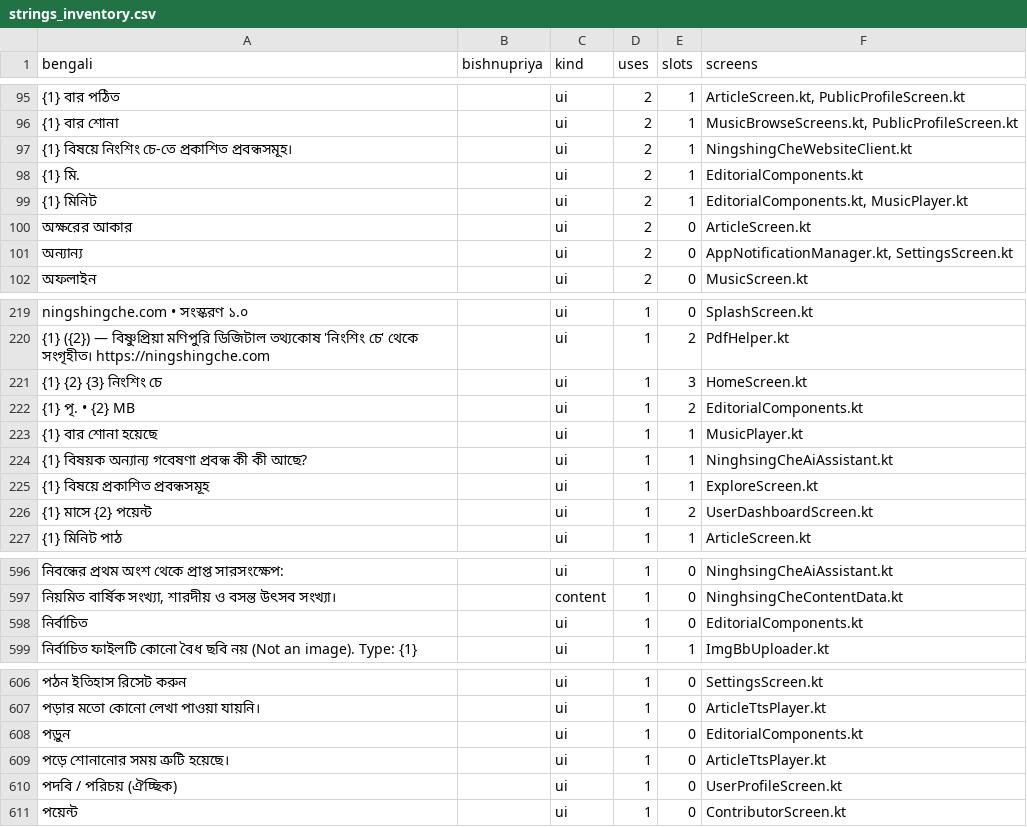
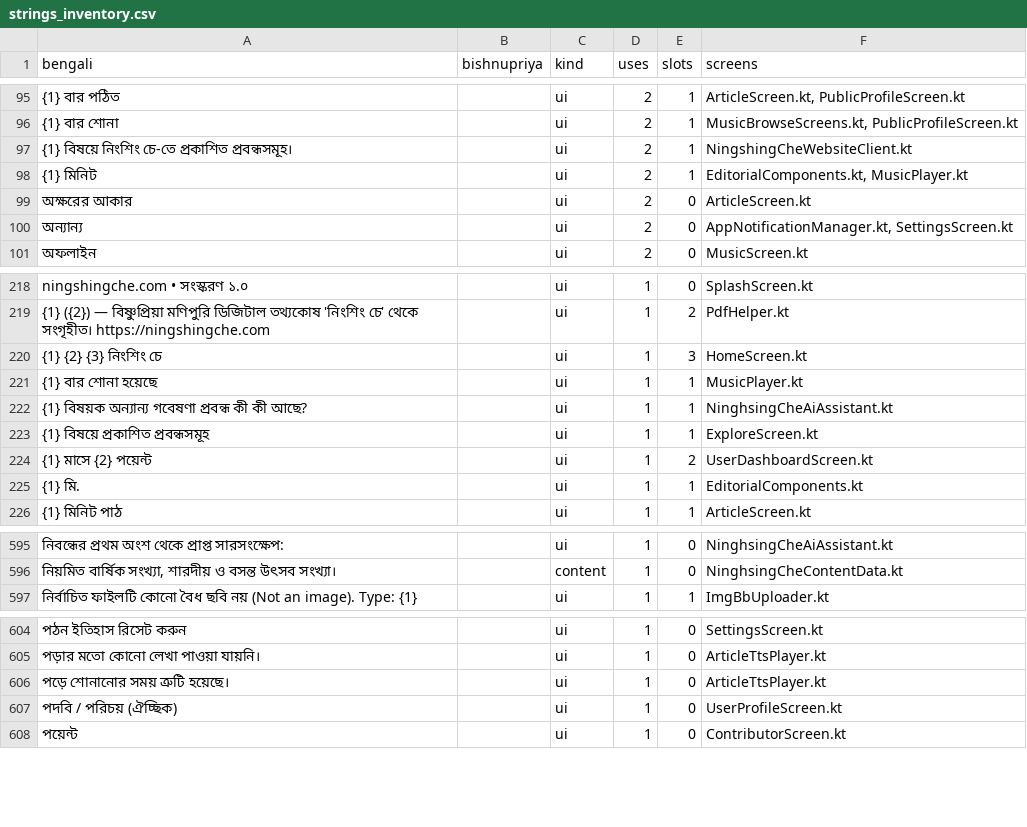
Before and after one commit to sisir-sinha/ningshingche, a CSV file: i18n/strings_inventory.csv, drawn as a sheet; only a part is shown, gaps mark what is left out; removed rows and columns are numbered as before the commit, all else as after; the diff names each change by its address in the sheet, - before the commit and + after, or states it on an @@ line.

Commit message:
Remove what the app never reads: a duplicate font, dead colours, dead code
The Kalpurush TTF shipped twice — res/font for Compose, assets/fonts for the
editor's WebView, byte for byte. HtmlContentEditor now reads the resource
(openRawResource, and the @font-face is simply omitted if that ever fails), so
the whole assets/ directory goes with it: 314,592 B, the largest single thing in
the app that was doing no work.

Also removed, each verified to have no reader anywhere in app/src:

* nine of the ten colours in res/values/colors.xml (portal_maroon stays — the
  notification tint reads it) and seven of the eight strings (app_name stays —
  the manifest reads it);
* ui/theme/Theme.kt: MyApplicationTheme, whose only caller was a Roborazzi
  screenshot template, and the two schemes it built, unused since the reader
  moved to EditorialTheme;
* eighteen colour aliases in ui/theme/Color.kt plus the three dark surfaces only
  they named (PaperCanvasLight, NightCanvas, CrispCanvas, Amber900 …);
* two template tests (ExampleUnitTest's 2+2, GreetingScreenshotTest);
* declarations with no reference in app/src: the Gemini web-search fallback, the
  featured-body prefetch, PdfCardSkeleton, EmptyThumb, teaserOf, ImagePlaceholder,
  PdfSession, two unused editorial cards, four unused DAO methods, ARG_TAB,
  Screen.CategoryDetail/AuthorDetail/IssueDetail, the unused Google client id and
  the legacy provider names, SuperbaseConfig-derived URLs nobody read, and the
  rest of the list tools/kt_dead.py prints.

Kept deliberately: HtmlContentEditor.onHtml (@JavascriptInterface, called from
JavaScript by name) and PortalDtos.spellings (a Moshi wire field) — both invisible
to a text search; every drawable, mipmap, and res/xml file; and the tests, which
are still indexed so a symbol they exercise is never mistaken for dead.

app/src/main: java 1,656,957 -> 1,629,971 B over 106 files, res 643,589 ->
642,504 B, assets 314,592 -> 0 B. The i18n inventory follows the sources down:
1,001 -> 998 distinct strings, and the three templates are rebuilt.

```diff
--- a/i18n/strings_inventory.csv
+++ b/i18n/strings_inventory.csv
-row 98: {1} মি. |  | ui | 2 | 1 | EditorialComponents.kt
-row 222: {1} পৃ. • {2} MB |  | ui | 1 | 2 | EditorialComponents.kt
+row 225: {1} মি. |  | ui | 1 | 1 | EditorialComponents.kt
-row 598: নির্বাচিত |  | ui | 1 | 0 | EditorialComponents.kt
-row 608: পড়ুন |  | ui | 1 | 0 | EditorialComponents.kt
```
Also changed, not shown: backend/assets/lang/bn.csv, backend/assets/lang/bpy.csv, 28 other files.
